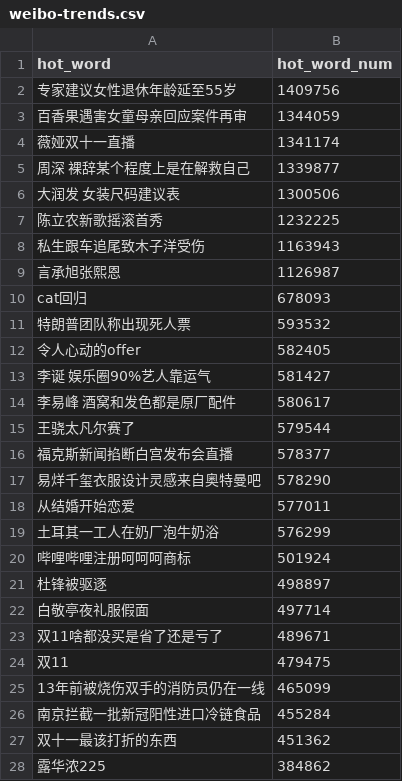
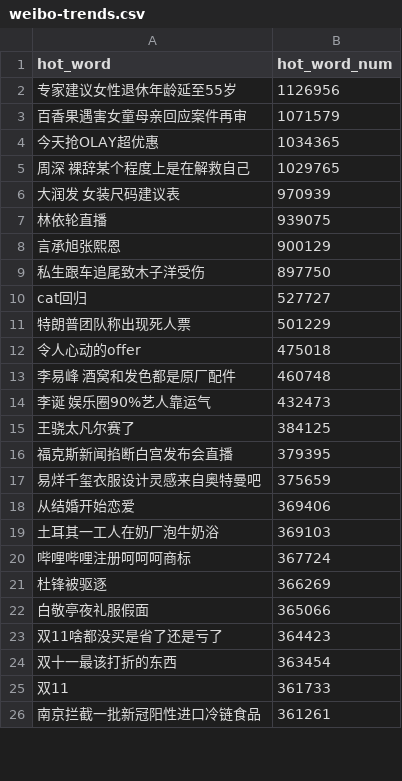
Before and after one commit to wuwe1/weibo-trends-archive, a CSV file: weibo-trends.csv, drawn as a sheet; only a part is shown; the diff covers the shown part only.

```diff
--- a/weibo-trends.csv
+++ b/weibo-trends.csv
@@ -1,28 +1,26 @@
 "hot_word","hot_word_num"
-"专家建议女性退休年龄延至55岁","1409756"
-"百香果遇害女童母亲回应案件再审","1344059"
-"薇娅双十一直播","1341174"
-"周深 裸辞某个程度上是在解救自己","1339877"
-"大润发 女装尺码建议表","1300506"
-"陈立农新歌摇滚首秀","1232225"
-"私生跟车追尾致木子洋受伤","1163943"
-"言承旭张熙恩","1126987"
-"cat回归","678093"
-"特朗普团队称出现死人票","593532"
-"令人心动的offer","582405"
-"李诞 娱乐圈90%艺人靠运气","581427"
-"李易峰 酒窝和发色都是原厂配件","580617"
-"王骁太凡尔赛了","579544"
-"福克斯新闻掐断白宫发布会直播","578377"
-"易烊千玺衣服设计灵感来自奥特曼吧","578290"
-"从结婚开始恋爱","577011"
-"土耳其一工人在奶厂泡牛奶浴","576299"
-"哔哩哔哩注册呵呵呵商标","501924"
-"杜锋被驱逐","498897"
-"白敬亭夜礼服假面","497714"
-"双11啥都没买是省了还是亏了","489671"
-"双11","479475"
-"13年前被烧伤双手的消防员仍在一线","465099"
-"南京拦截一批新冠阳性进口冷链食品","455284"
-"双十一最该打折的东西","451362"
-"露华浓225","384862"
+"专家建议女性退休年龄延至55岁","1126956"
+"百香果遇害女童母亲回应案件再审","1071579"
+"今天抢OLAY超优惠","1034365"
+"周深 裸辞某个程度上是在解救自己","1029765"
+"大润发 女装尺码建议表","970939"
+"林依轮直播","939075"
+"言承旭张熙恩","900129"
+"私生跟车追尾致木子洋受伤","897750"
+"cat回归","527727"
+"特朗普团队称出现死人票","501229"
+"令人心动的offer","475018"
+"李易峰 酒窝和发色都是原厂配件","460748"
+"李诞 娱乐圈90%艺人靠运气","432473"
+"王骁太凡尔赛了","384125"
+"福克斯新闻掐断白宫发布会直播","379395"
+"易烊千玺衣服设计灵感来自奥特曼吧","375659"
+"从结婚开始恋爱","369406"
+"土耳其一工人在奶厂泡牛奶浴","369103"
+"哔哩哔哩注册呵呵呵商标","367724"
+"杜锋被驱逐","366269"
+"白敬亭夜礼服假面","365066"
+"双11啥都没买是省了还是亏了","364423"
+"双十一最该打折的东西","363454"
+"双11","361733"
+"南京拦截一批新冠阳性进口冷链食品","361261"
```
Also changed, not shown: 13 added rows, 11 removed rows and 12 edited cells elsewhere in this file, 1 other file.
